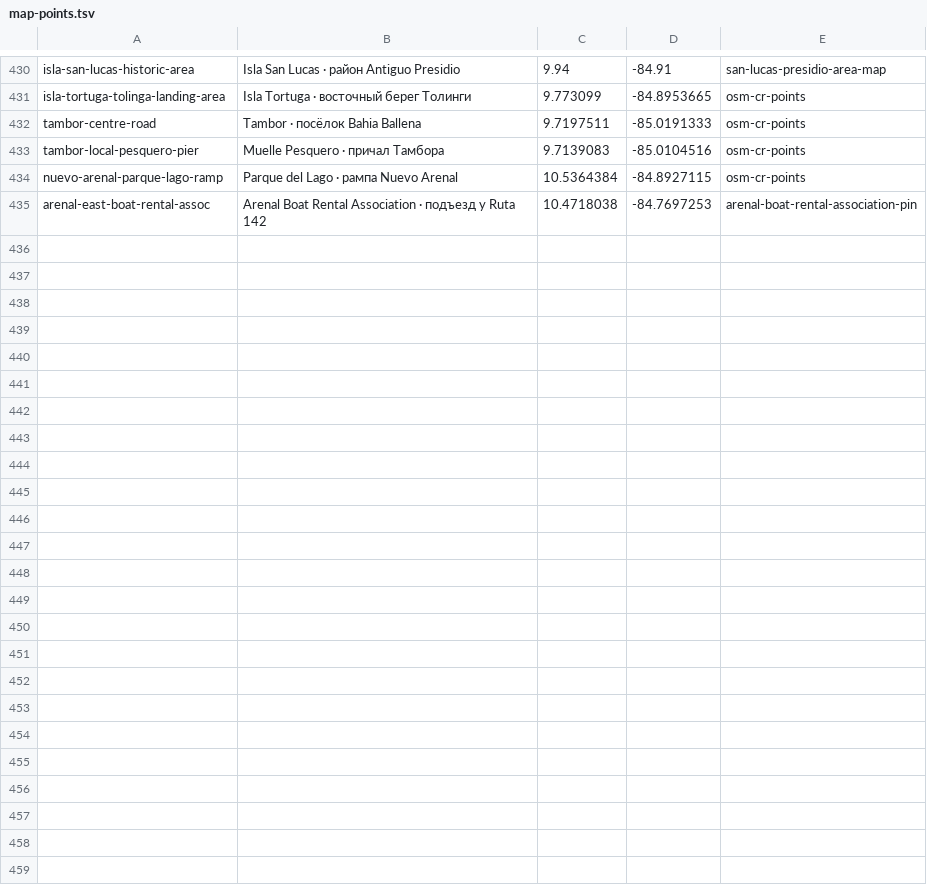
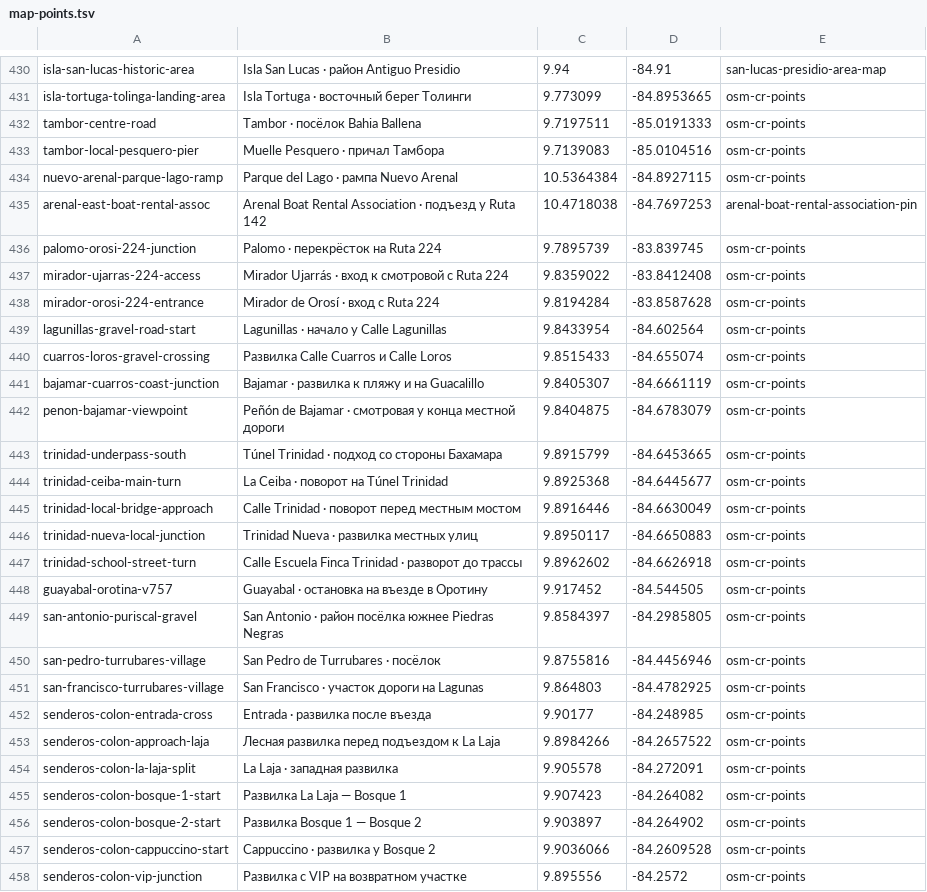
Before and after one commit to Paldd/costa-rica-travel-atlas, a TSV file: data/map-points.tsv, drawn as a sheet; only a part is shown, gaps mark what is left out; the diff names each change by its address in the sheet, - before the commit and + after, or states it on an @@ line.

```diff
--- a/data/map-points.tsv
+++ b/data/map-points.tsv
+row 436: palomo-orosi-224-junction | Palomo · перекрёсток на Ruta 224 | 9.7895739 | -83.839745 | osm-cr-points
+row 437: mirador-ujarras-224-access | Mirador Ujarrás · вход к смотровой с Ruta 224 | 9.8359022 | -83.8412408 | osm-cr-points
+row 438: mirador-orosi-224-entrance | Mirador de Orosí · вход с Ruta 224 | 9.8194284 | -83.8587628 | osm-cr-points
+row 439: lagunillas-gravel-road-start | Lagunillas · начало у Calle Lagunillas | 9.8433954 | -84.602564 | osm-cr-points
+row 440: cuarros-loros-gravel-crossing | Развилка Calle Cuarros и Calle Loros | 9.8515433 | -84.655074 | osm-cr-points
+row 441: bajamar-cuarros-coast-junction | Bajamar · развилка к пляжу и на Guacalillo | 9.8405307 | -84.6661119 | osm-cr-points
+row 442: penon-bajamar-viewpoint | Peñón de Bajamar · смотровая у конца местной дороги | 9.8404875 | -84.6783079 | osm-cr-points
+row 443: trinidad-underpass-south | Túnel Trinidad · подход со стороны Бахамара | 9.8915799 | -84.6453665 | osm-cr-points
+row 444: trinidad-ceiba-main-turn | La Ceiba · поворот на Túnel Trinidad | 9.8925368 | -84.6445677 | osm-cr-points
+row 445: trinidad-local-bridge-approach | Calle Trinidad · поворот перед местным мостом | 9.8916446 | -84.6630049 | osm-cr-points
+row 446: trinidad-nueva-local-junction | Trinidad Nueva · развилка местных улиц | 9.8950117 | -84.6650883 | osm-cr-points
+row 447: trinidad-school-street-turn | Calle Escuela Finca Trinidad · разворот до трассы | 9.8962602 | -84.6626918 | osm-cr-points
+row 448: guayabal-orotina-v757 | Guayabal · остановка на въезде в Оротину | 9.917452 | -84.544505 | osm-cr-points
+row 449: san-antonio-puriscal-gravel | San Antonio · район посёлка южнее Piedras Negras | 9.8584397 | -84.2985805 | osm-cr-points
+row 450: san-pedro-turrubares-village | San Pedro de Turrubares · посёлок | 9.8755816 | -84.4456946 | osm-cr-points
+row 451: san-francisco-turrubares-village | San Francisco · участок дороги на Lagunas | 9.864803 | -84.4782925 | osm-cr-points
+row 452: senderos-colon-entrada-cross | Entrada · развилка после въезда | 9.90177 | -84.248985 | osm-cr-points
+row 453: senderos-colon-approach-laja | Лесная развилка перед подъездом к La Laja | 9.8984266 | -84.2657522 | osm-cr-points
+row 454: senderos-colon-la-laja-split | La Laja · западная развилка | 9.905578 | -84.272091 | osm-cr-points
+row 455: senderos-colon-bosque-1-start | Развилка La Laja — Bosque 1 | 9.907423 | -84.264082 | osm-cr-points
+row 456: senderos-colon-bosque-2-start | Развилка Bosque 1 — Bosque 2 | 9.903897 | -84.264902 | osm-cr-points
+row 457: senderos-colon-cappuccino-start | Cappuccino · развилка у Bosque 2 | 9.9036066 | -84.2609528 | osm-cr-points
+row 458: senderos-colon-vip-junction | Развилка с VIP на возвратном участке | 9.895556 | -84.2572 | osm-cr-points
```
Also changed, not shown: data/checks.tsv, data/sources.tsv, 13 other files.
